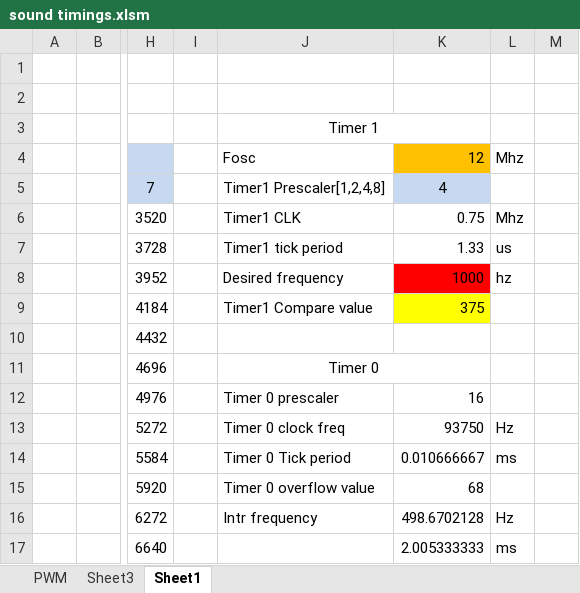
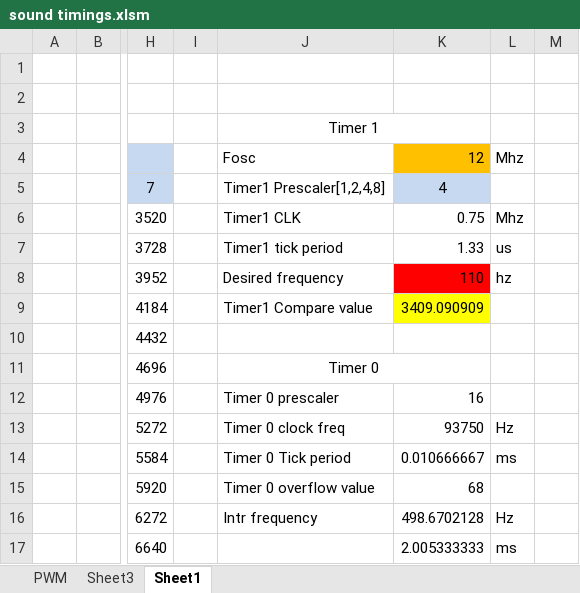
Before and after one commit to r315/rttl, an Excel workbook: sound timings.xlsm, sheet Sheet1, drawn as a sheet; only a part is shown, gaps mark what is left out; values as stored, in another font and other column widths than the file's, no borders; the diff names each change by its address in the sheet, - before the commit and + after, or states it on an @@ line.

Commit message:
sound engine finished

```diff
--- a/sound timings.xlsm (sheet Sheet1)
+++ b/sound timings.xlsm (sheet Sheet1)
-K8: 1000
+K8: 110
-K9: 375
+K9: 3409.090909
```
Also changed, not shown: charts or pictures, 8 other files.
